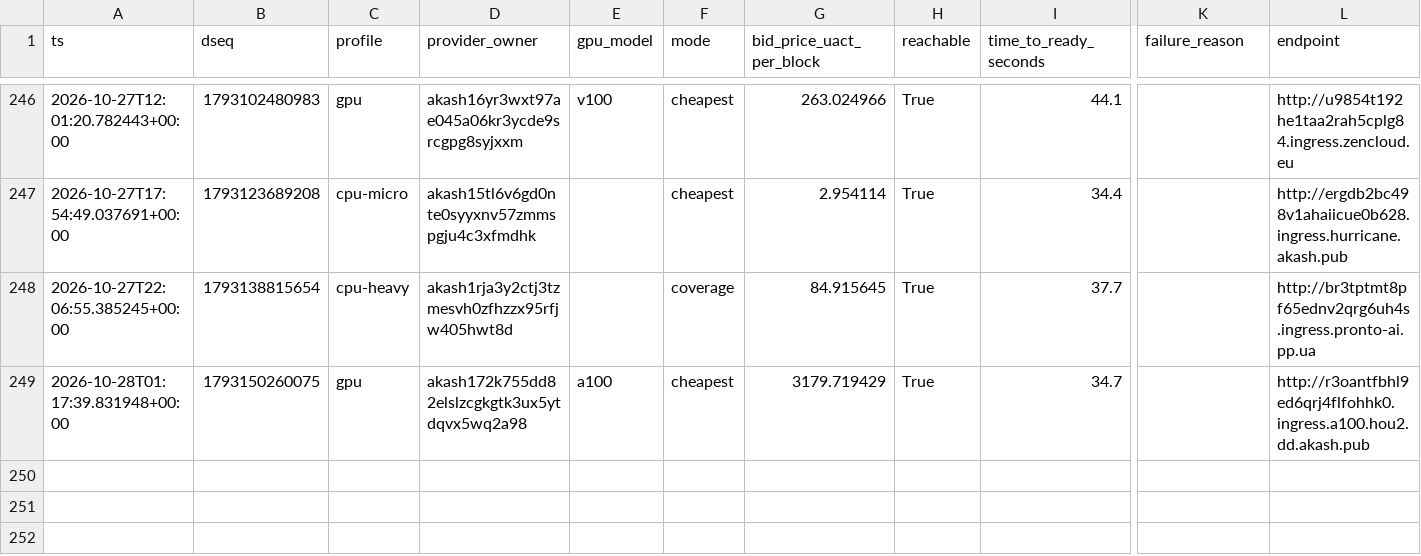
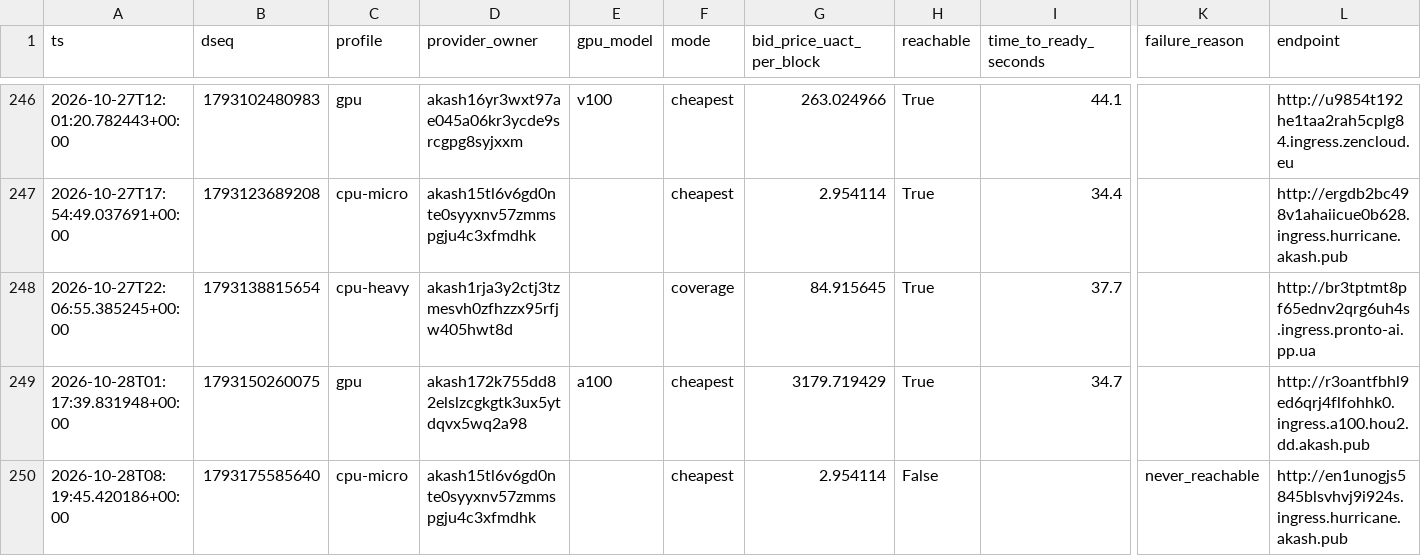
Before and after one commit to themailman05/shoestring, a CSV file: data/canary.csv, drawn as a sheet; only a part is shown, gaps mark what is left out; rows hold the shown columns only; the diff names each change by its address in the sheet, - before the commit and + after, or states it on an @@ line.

```diff
--- a/data/canary.csv
+++ b/data/canary.csv
+row 250: 2026-10-28T08:19:45.420186+00:00 | 1793175585640 | cpu-micro | akash15tl6v6gd0nte0syyxnv57zmmspgju4c3xfmdhk |  | cheapest | 2.954114 | False |  | never_reachable | http://en1unogjs5845blsvhvj9i924s.ingress.hurricane.akash.pub
```
Also changed, not shown: data/bids.csv.
